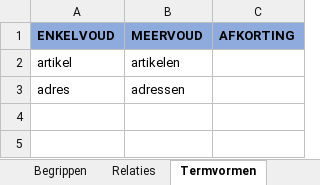
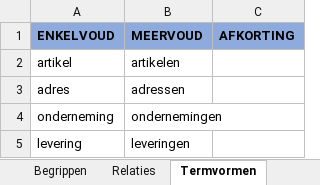
Before and after one commit to melsk-r/mim-metamodel, an Excel workbook: werkomgeving/voorbeeldmodel/begrippenkader/Fietsenwinkel.xlsx, sheet Termvormen, drawn as a sheet; values as stored, in another font and other column widths than the file's, no borders; the diff names each change by its address in the sheet, - before the commit and + after, or states it on an @@ line.

```diff
--- a/werkomgeving/voorbeeldmodel/begrippenkader/Fietsenwinkel.xlsx (sheet Termvormen)
+++ b/werkomgeving/voorbeeldmodel/begrippenkader/Fietsenwinkel.xlsx (sheet Termvormen)
+row 4: onderneming | ondernemingen
+row 5: levering | leveringen
```
Also changed, not shown: sheet Begrippen, sheet Relaties, sheet Algemeen, 4 other files.
